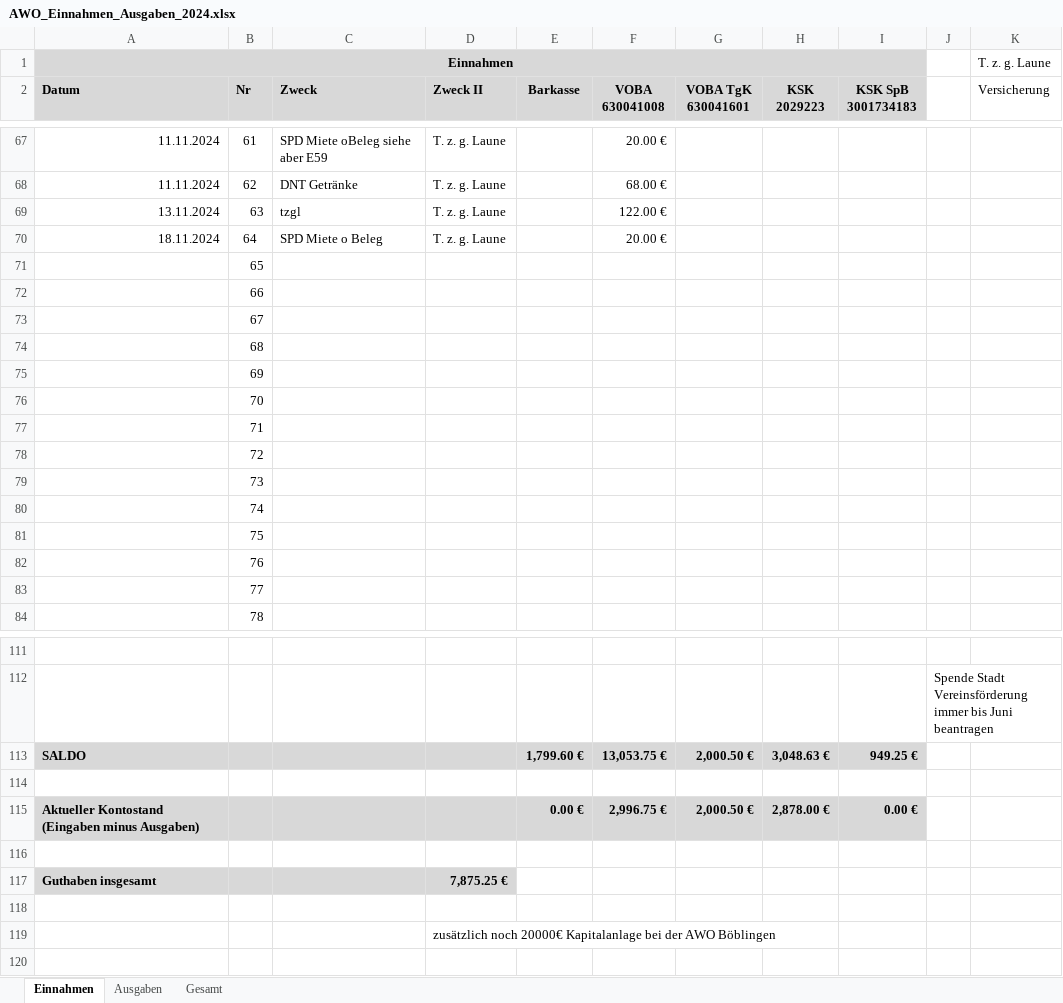
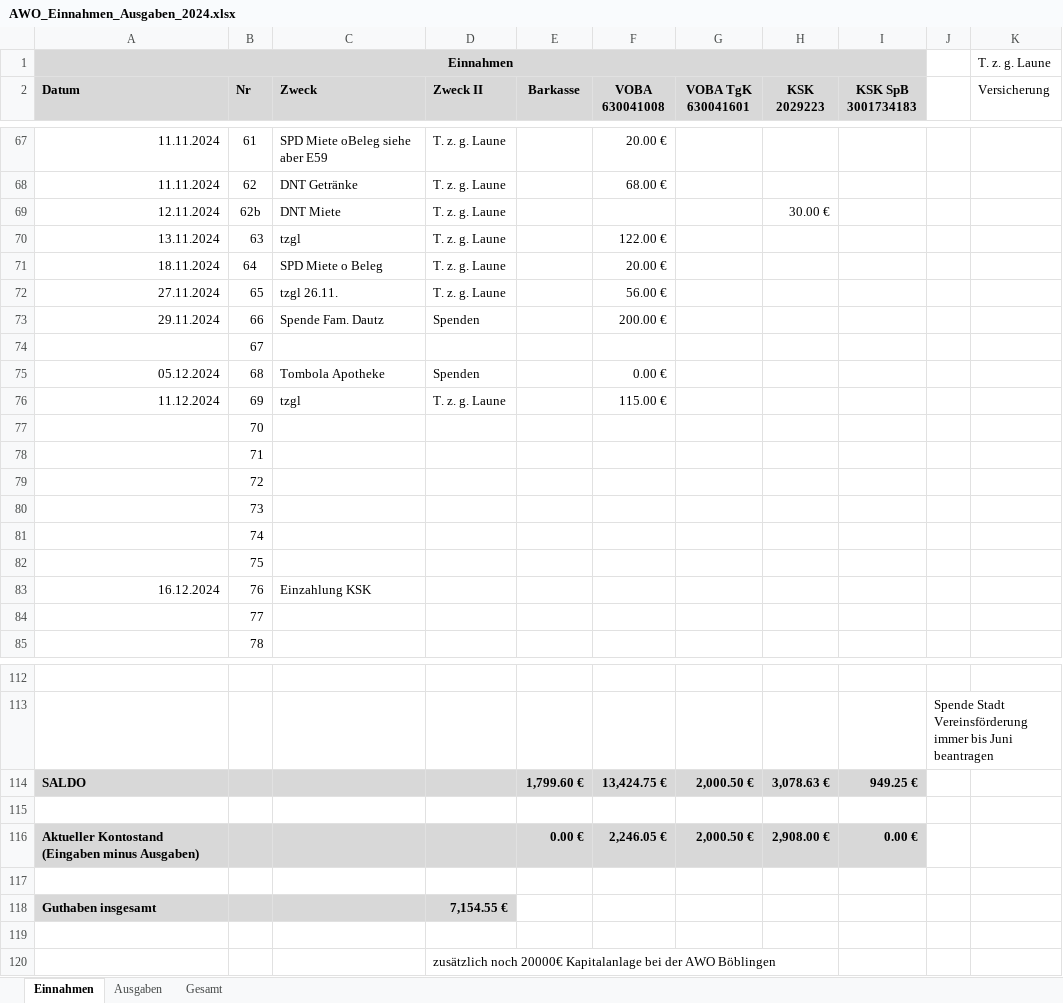
Before and after one commit to bwildner/AWO, an Excel workbook: 2024/AWO_Einnahmen_Ausgaben_2024.xlsx, sheet Einnahmen, drawn as a sheet; only a part is shown, gaps mark what is left out; values as stored, in another font and other column widths than the file's, no borders; conditional formats not drawn; addresses are those after the commit; the diff names each change by its address in the sheet, - before the commit and + after, or states it on an @@ line.

```diff
--- a/2024/AWO_Einnahmen_Ausgaben_2024.xlsx (sheet Einnahmen)
+++ b/2024/AWO_Einnahmen_Ausgaben_2024.xlsx (sheet Einnahmen)
+row 69: 12.11.2024 | 62b | DNT Miete | T. z. g. Laune |  |  |  | 30.00 €
-A72 (Datum): (empty)
+A72 (Datum): 27.11.2024
-C72 (Zweck): (empty)
+C72 (Zweck): tzgl 26.11.
-D72 (Zweck II): (empty)
+D72 (Zweck II): T. z. g. Laune
-F72 (VOBA 630041008): (empty)
+F72 (VOBA 630041008): 56.00 €
-A73 (Datum): (empty)
+A73 (Datum): 29.11.2024
-C73 (Zweck): (empty)
+C73 (Zweck): Spende Fam. Dautz
-D73 (Zweck II): (empty)
+D73 (Zweck II): Spenden
-F73 (VOBA 630041008): (empty)
+F73 (VOBA 630041008): 200.00 €
-A75 (Datum): (empty)
+A75 (Datum): 05.12.2024
-C75 (Zweck): (empty)
+C75 (Zweck): Tombola Apotheke
-D75 (Zweck II): (empty)
+D75 (Zweck II): Spenden
-F75 (VOBA 630041008): (empty)
+F75 (VOBA 630041008): 0.00 €
-A76 (Datum): (empty)
+A76 (Datum): 11.12.2024
-C76 (Zweck): (empty)
+C76 (Zweck): tzgl
-D76 (Zweck II): (empty)
+D76 (Zweck II): T. z. g. Laune
-F76 (VOBA 630041008): (empty)
+F76 (VOBA 630041008): 115.00 €
-A83 (Datum): (empty)
+A83 (Datum): 16.12.2024
-C83 (Zweck): (empty)
+C83 (Zweck): Einzahlung KSK
-F114 (VOBA 630041008): 13,053.75 €
+F114 (VOBA 630041008): 13,424.75 €
-H114 (KSK 2029223): 3,048.63 €
+H114 (KSK 2029223): 3,078.63 €
-F116 (VOBA 630041008): 2,996.75 €
+F116 (VOBA 630041008): 2,246.05 €
-H116 (KSK 2029223): 2,878.00 €
+H116 (KSK 2029223): 2,908.00 €
-D118 (Zweck II): 7,875.25 €
+D118 (Zweck II): 7,154.55 €
```
Also changed, not shown: sheet Ausgaben, formulas that keep their value, 11 other files.
